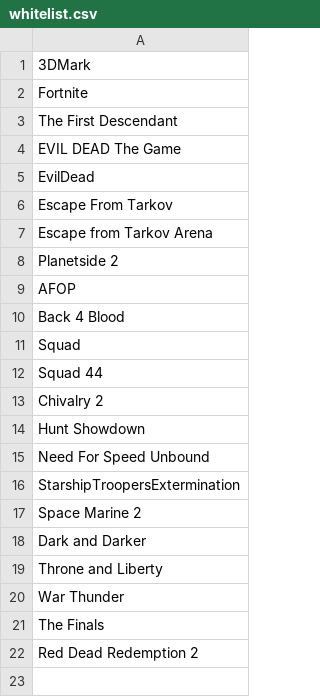
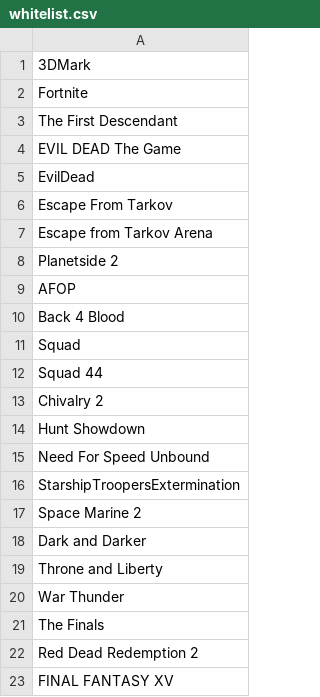
Before and after one commit to Recol/DLSS-Updater-Whitelist, a CSV file: whitelist.csv, drawn as a sheet; the diff names each change by its address in the sheet, - before the commit and + after, or states it on an @@ line.

Commit message:
final fantasy xv

```diff
--- a/whitelist.csv
+++ b/whitelist.csv
+row 23: FINAL FANTASY XV
```
